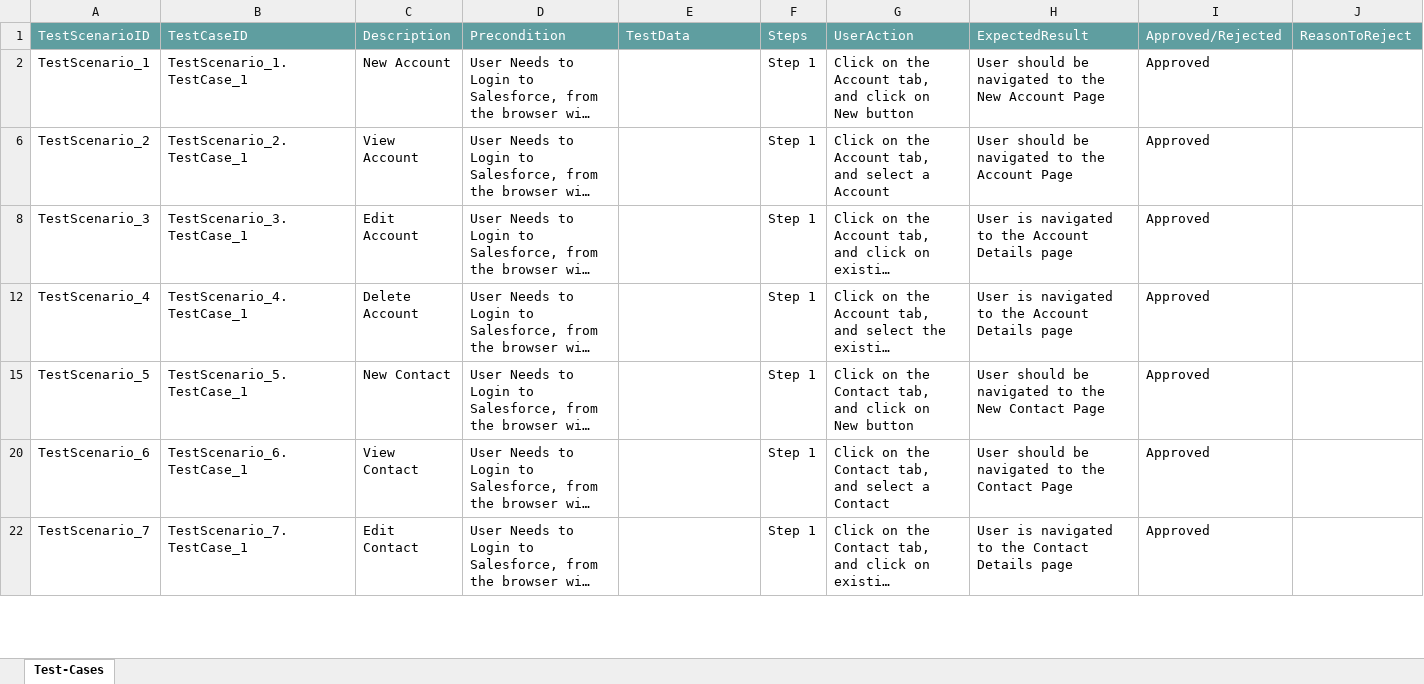
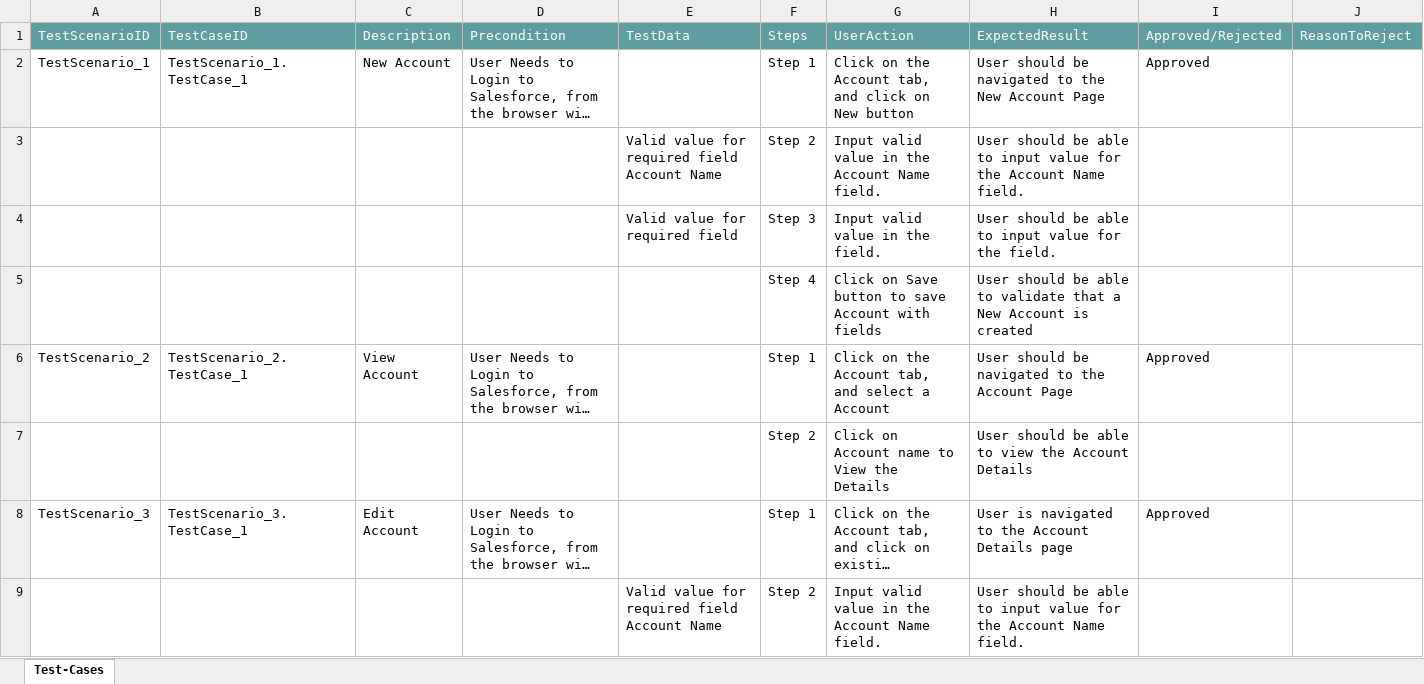
Before and after one commit to ShaikMohamedIrfan/Suhana, an Excel workbook: Sample1.xlsx, sheet Test-Cases, drawn as a sheet; only a part is shown; the shorter side is filled out with more unchanged rows; long unchanged cells end in …; values as stored, in another font and other column widths than the file's, no borders; table styles not drawn; the diff covers the shown part only; the diff names each change by its address in the sheet, - before the commit and + after, or states it on an @@ line.

Commit message:
Update Sample1.xlsx

```diff
--- a/Sample1.xlsx (sheet Test-Cases)
+++ b/Sample1.xlsx (sheet Test-Cases)
@@ row 3 unhidden:  |  |  |  | Valid value for required field Account Name | Step 2 | Input valid value in the Account Name field. | User should be able to input value for the Account Name field. @@
@@ row 4 unhidden:  |  |  |  | Valid value for required field | Step 3 | Input valid value in the field. | User should be able to input value for the field. @@
@@ row 5 unhidden:  |  |  |  |  | Step 4 | Click on Save button to save Account with fields | User should be able to validate that a New Account is created @@
@@ row 7 unhidden:  |  |  |  |  | Step 2 | Click on Account name to View the Details | User should be able to view the Account Details @@
@@ row 9 unhidden:  |  |  |  | Valid value for required field Account Name | Step 2 | Input valid value in the Account Name field. | User should be able to input value for the Account Name field. @@
```
Also changed, not shown: 15 hidden or unhidden rows elsewhere in this sheet.
